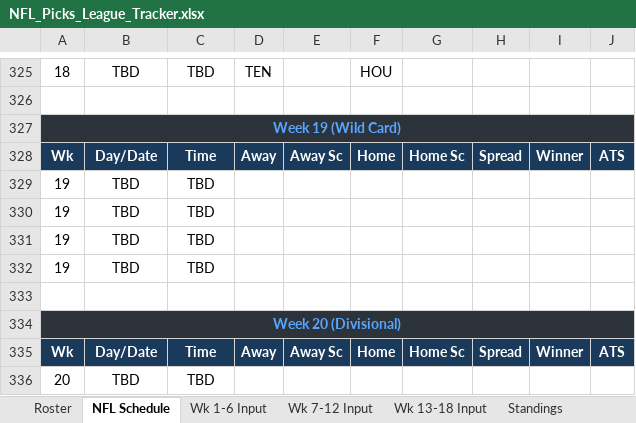
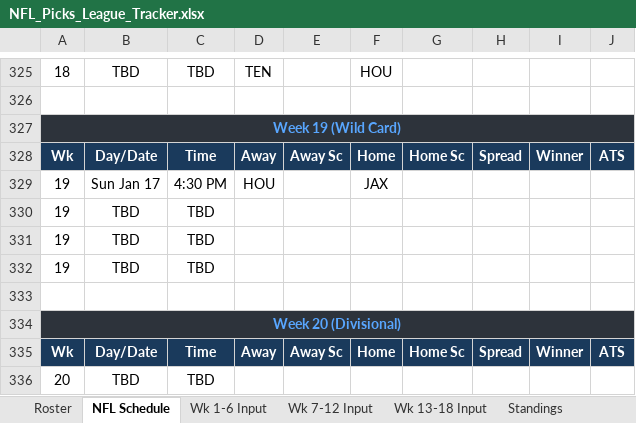
Before and after one commit to eloeser-1147/NFL-Picks-League, an Excel workbook: NFL_Picks_League_Tracker.xlsx, sheet NFL Schedule, drawn as a sheet; only a part is shown, gaps mark what is left out; values as stored, in another font and other column widths than the file's, no borders; removed rows and columns are numbered as before the commit, all else as after; the diff names each change by its address in the sheet, - before the commit and + after, or states it on an @@ line.

```diff
--- a/NFL_Picks_League_Tracker.xlsx (sheet NFL Schedule)
+++ b/NFL_Picks_League_Tracker.xlsx (sheet NFL Schedule)
-row 329: 19 | TBD | TBD
+row 329: 19 | Sun Jan 17 | 4:30 PM | HOU |  | JAX
```
Also changed, not shown: sheet Roster, 1 other file.
